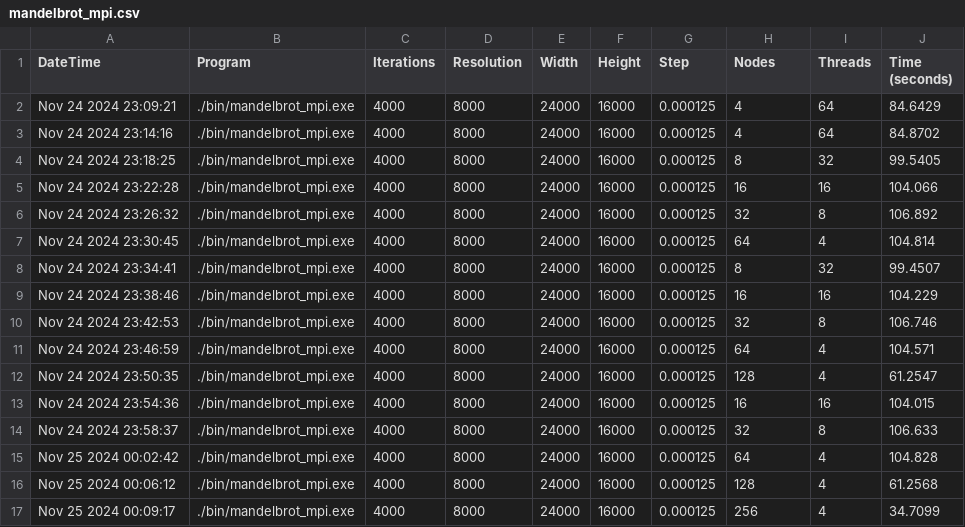
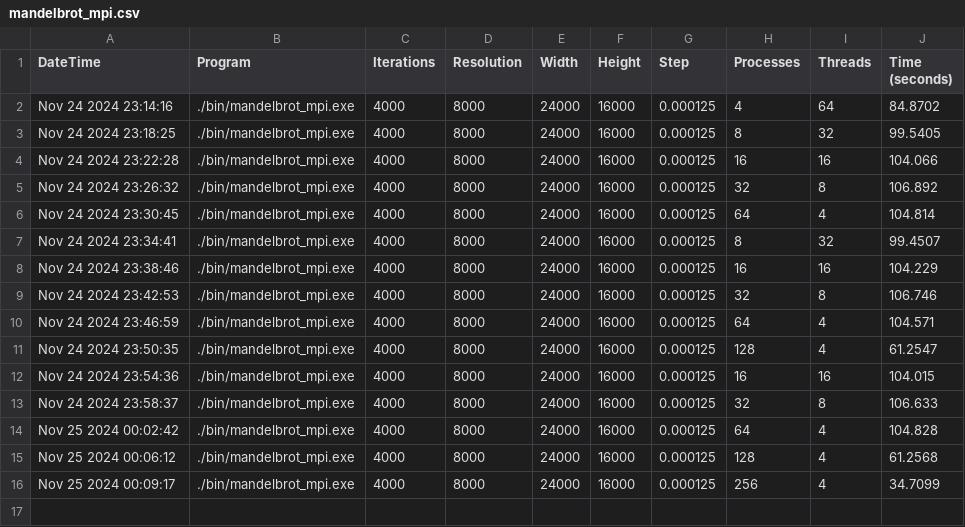
Before and after one commit to Siponek/HPC-AMD-Mandelbrot-Parallelization, a CSV file: data/mandelbrot_mpi.csv, drawn as a sheet.

```diff
--- a/data/mandelbrot_mpi.csv
+++ b/data/mandelbrot_mpi.csv
@@ -1,3 +1,2 @@
-DateTime,Program,Iterations,Resolution,Width,Height,Step,Nodes,Threads,Time (seconds)
-Nov 24 2024 23:09:21,./bin/mandelbrot_mpi.exe,4000,8000,24000,16000,0.000125,4,64,84.6429
+DateTime,Program,Iterations,Resolution,Width,Height,Step,Processes,Threads,Time (seconds)
 Nov 24 2024 23:14:16,./bin/mandelbrot_mpi.exe,4000,8000,24000,16000,0.000125,4,64,84.8702
```
Also changed, not shown: data/mandelbrot_amd_openmp_.csv, 1 other file.
